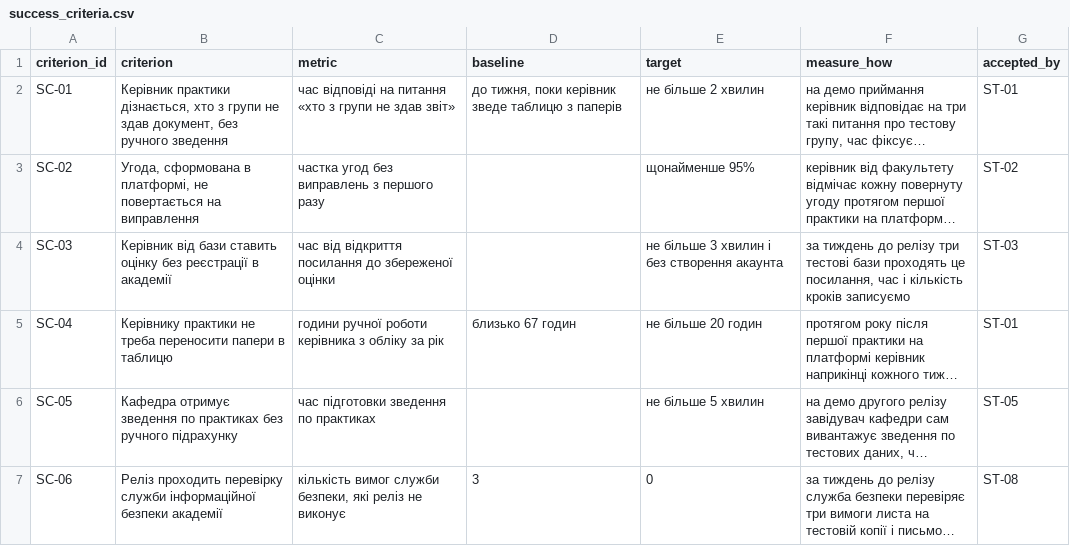
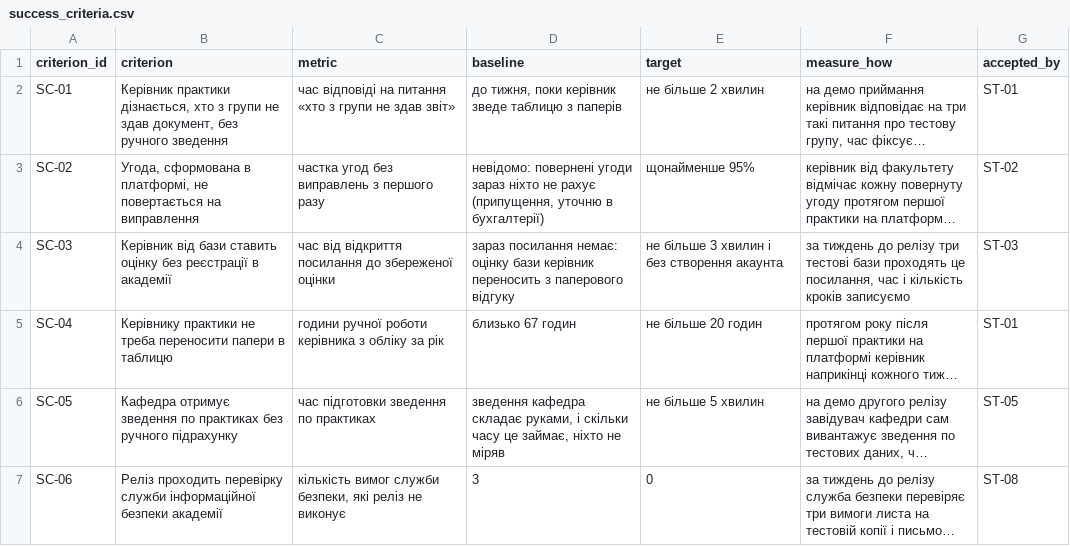
Before and after one commit to nrm-eng/pm-2026-kn42-nikitchuk, a CSV file: lr05_charter/success_criteria.csv, drawn as a sheet; long unchanged cells end in …; the diff names each change by its address in the sheet, - before the commit and + after, or states it on an @@ line.

Commit message:
LR5: update success criteria

```diff
--- a/lr05_charter/success_criteria.csv
+++ b/lr05_charter/success_criteria.csv
-D3 (baseline): (empty)
+D3 (baseline): невідомо: повернені угоди зараз ніхто не рахує (припущення, уточню в бухгалтерії)
-D4 (baseline): (empty)
+D4 (baseline): зараз посилання немає: оцінку бази керівник переносить з паперового відгуку
-D6 (baseline): (empty)
+D6 (baseline): зведення кафедра складає руками, і скільки часу це займає, ніхто не міряв
```
